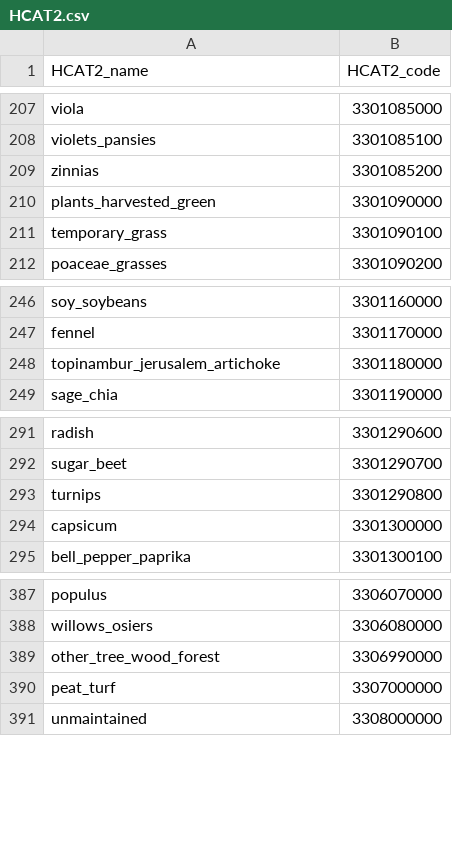
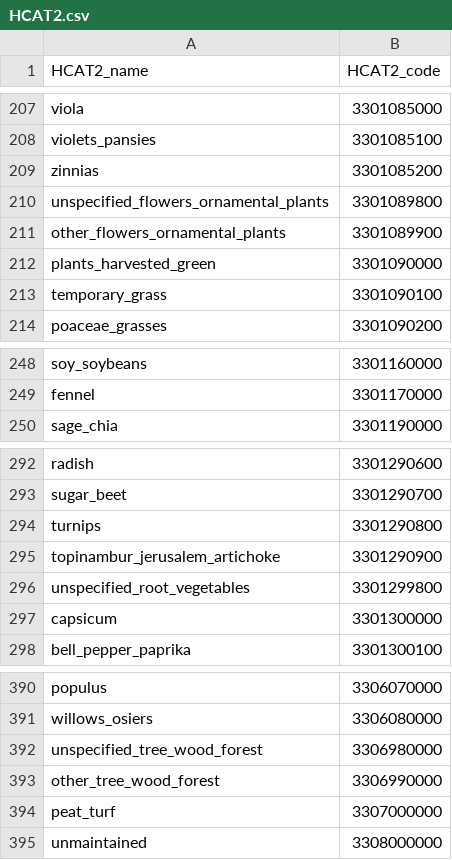
Before and after one commit to maja601/EuroCrops, a CSV file: hcat_core/HCAT2.csv, drawn as a sheet; only a part is shown, gaps mark what is left out.

Commit message:
Update HCAT2.csv

```diff
--- a/hcat_core/HCAT2.csv
+++ b/hcat_core/HCAT2.csv
@@ -209,2 +209,4 @@ violets_pansies,3301085100
 zinnias,3301085200
+unspecified_flowers_ornamental_plants,3301089800
+other_flowers_ornamental_plants,3301089900
 plants_harvested_green,3301090000
@@ -247,3 +249,2 @@ soy_soybeans,3301160000
 fennel,3301170000
-topinambur_jerusalem_artichoke,3301180000
 sage_chia,3301190000
@@ -293,2 +294,4 @@ sugar_beet,3301290700
 turnips,3301290800
+topinambur_jerusalem_artichoke,3301290900
+unspecified_root_vegetables, 3301299800
 capsicum,3301300000
@@ -388,2 +391,3 @@ populus,3306070000
 willows_osiers,3306080000
+unspecified_tree_wood_forest,3306980000
 other_tree_wood_forest,3306990000
```
